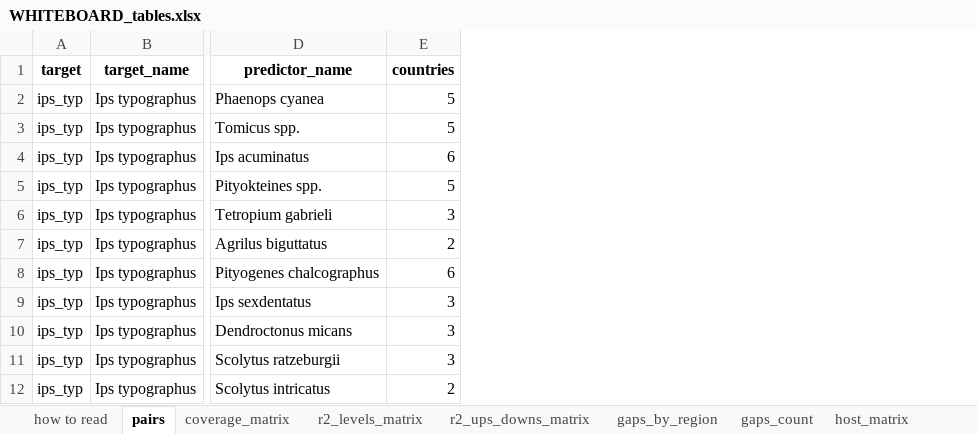
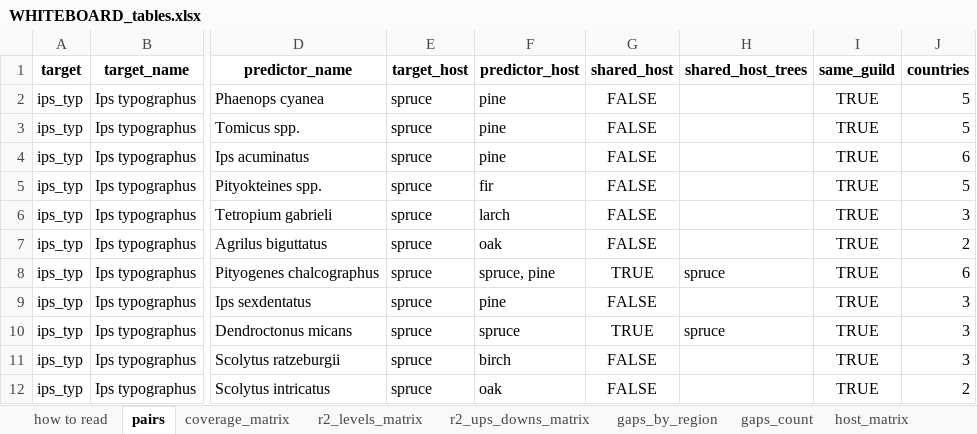
Before and after one commit to hazari2121/githubtraining, an Excel workbook: outputs/tables/WHITEBOARD_tables.xlsx, sheet pairs, drawn as a sheet; only a part is shown, gaps mark what is left out; values as stored, in another font and other column widths than the file's, no borders; the diff names each change by its address in the sheet, - before the commit and + after, or states it on an @@ line.

```diff
--- a/outputs/tables/WHITEBOARD_tables.xlsx (sheet pairs)
+++ b/outputs/tables/WHITEBOARD_tables.xlsx (sheet pairs)
+column E (target_host), rows 2-12: all spruce
+column F (predictor_host), rows 2-12: pine | pine | pine | fir | larch | oak | spruce, pine | pine | spruce | birch | oak
+column G (shared_host), rows 2-12: FALSE | FALSE | FALSE | FALSE | FALSE | FALSE | TRUE | FALSE | TRUE | FALSE | FALSE
+column H (shared_host_trees), rows 8-10: spruce |  | spruce
+column I (same_guild), rows 2-12: all TRUE
```
Also changed, not shown: sheet how to read, 2 other files.
